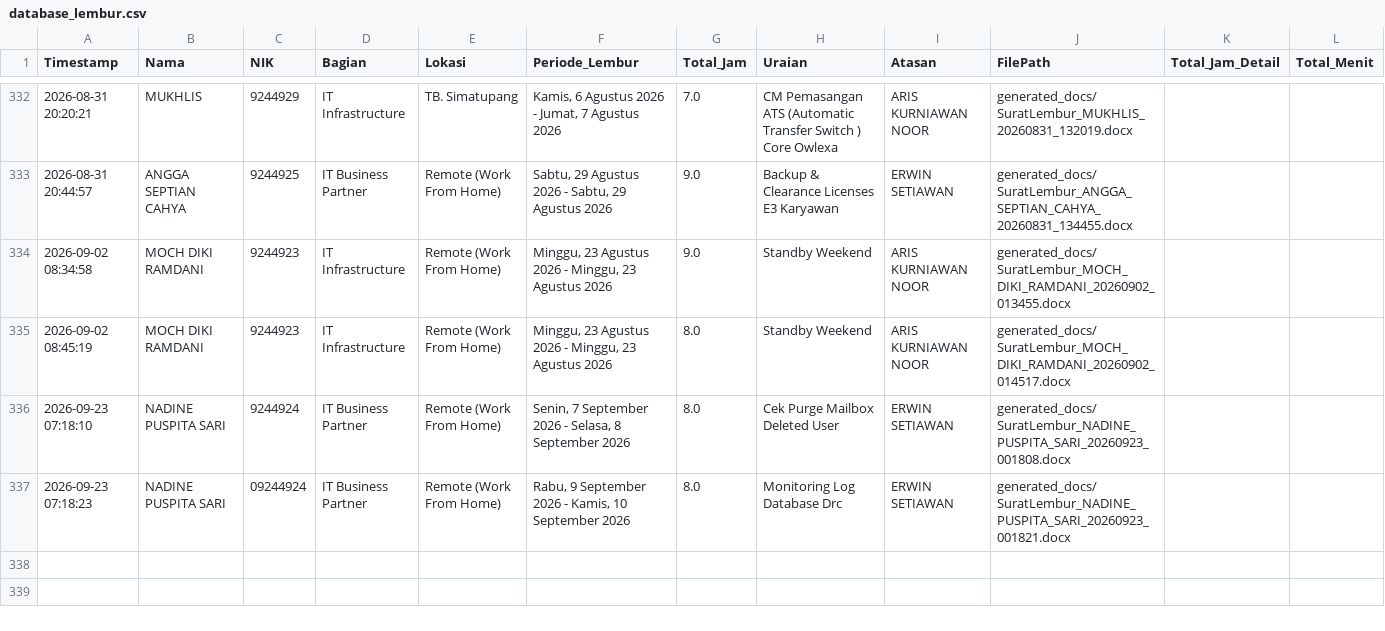
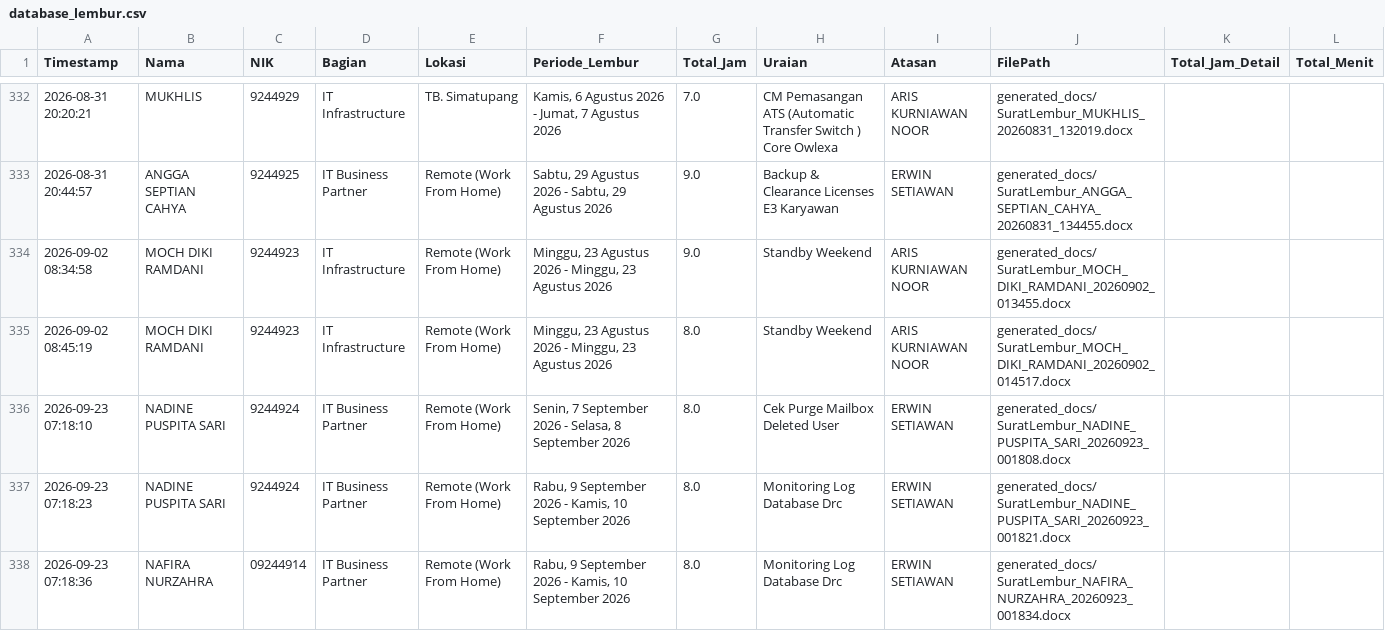
Before and after one commit to anggadevnet/formlemburlmd, a CSV file: database_lembur.csv, drawn as a sheet; only a part is shown, gaps mark what is left out.

Commit message:
Update DB: NAFIRA NURZAHRA

```diff
--- a/database_lembur.csv
+++ b/database_lembur.csv
@@ -337,2 +337,3 @@ Timestamp,Nama,NIK,Bagian,Lokasi,Periode_Lembur,Total_Jam,Uraian,Atasan,FilePath
 2026-09-23 07:18:10,NADINE PUSPITA SARI,9244924,IT Business Partner,Remote (Work From Home),"Senin, 7 September 2026 - Selasa, 8 September 2026",8.0,Cek Purge Mailbox Deleted User,ERWIN SETIAWAN,generated_docs/SuratLembur_NADINE_PUSPITA_SARI_20260923_001808.docx,,
-2026-09-23 07:18:23,NADINE PUSPITA SARI,09244924,IT Business Partner,Remote (Work From Home),"Rabu, 9 September 2026 - Kamis, 10 September 2026",8.0,Monitoring Log Database Drc,ERWIN SETIAWAN,generated_docs/SuratLembur_NADINE_PUSPITA_SARI_20260923_001821.docx,,
+2026-09-23 07:18:23,NADINE PUSPITA SARI,9244924,IT Business Partner,Remote (Work From Home),"Rabu, 9 September 2026 - Kamis, 10 September 2026",8.0,Monitoring Log Database Drc,ERWIN SETIAWAN,generated_docs/SuratLembur_NADINE_PUSPITA_SARI_20260923_001821.docx,,
+2026-09-23 07:18:36,NAFIRA NURZAHRA,09244914,IT Business Partner,Remote (Work From Home),"Rabu, 9 September 2026 - Kamis, 10 September 2026",8.0,Monitoring Log Database Drc,ERWIN SETIAWAN,generated_docs/SuratLembur_NAFIRA_NURZAHRA_20260923_001834.docx,,
```
